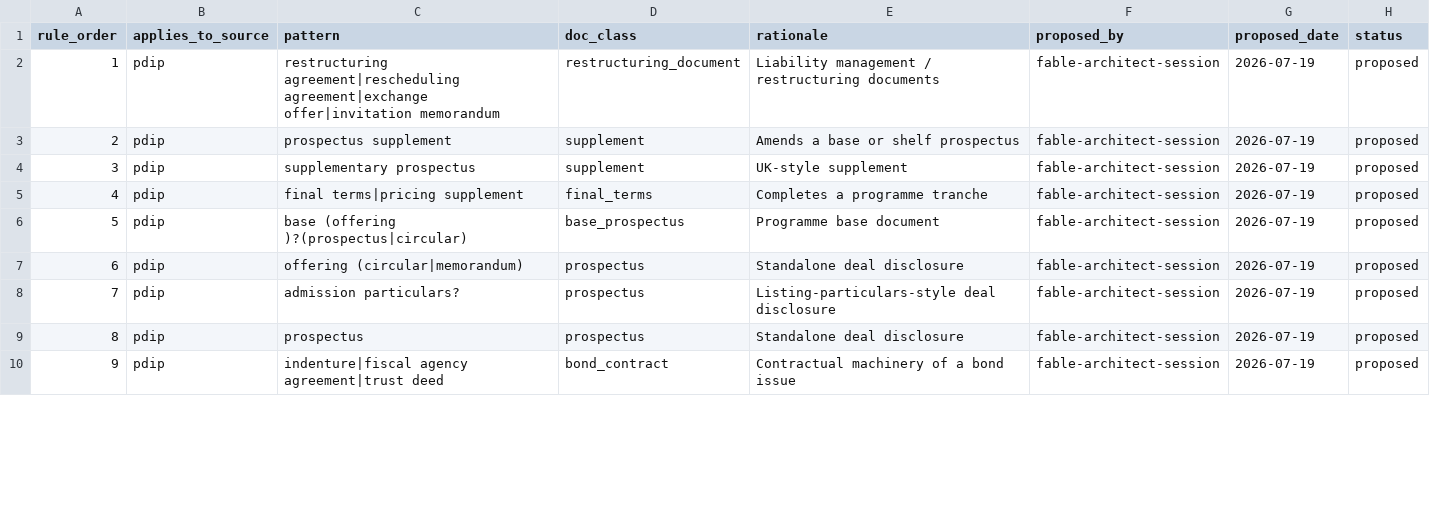
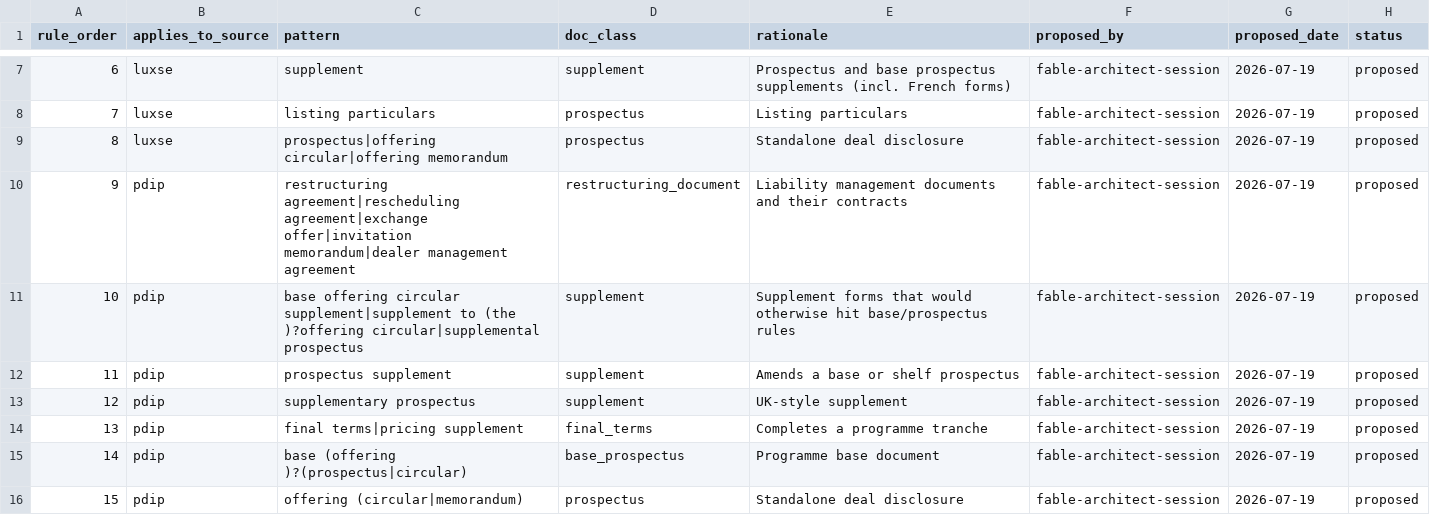
Before and after one commit to Teal-Insights/sovereign-prospectus-corpus, a CSV file: src/corpus/reference/data/doc_class_title_rules.csv, drawn as a sheet; only a part is shown, gaps mark what is left out; the shorter side is filled out with more unchanged rows; addresses are those after the commit; the diff covers the shown part only; the diff names each change by its address in the sheet, - before the commit and + after, or states it on an @@ line.

```diff
--- a/src/corpus/reference/data/doc_class_title_rules.csv
+++ b/src/corpus/reference/data/doc_class_title_rules.csv
+row 7: 6 | luxse | supplement | supplement | Prospectus and base prospectus supplements (incl. French forms) | fable-architect-session | 2026-07-19 | proposed
+row 8: 7 | luxse | listing particulars | prospectus | Listing particulars | fable-architect-session | 2026-07-19 | proposed
+row 9: 8 | luxse | prospectus|offering circular|offering memorandum | prospectus | Standalone deal disclosure | fable-architect-session | 2026-07-19 | proposed
@@ column A (rule_order) renumbered from row 10 down @@
-C10 (pattern): …agreement|exchange offer|invitation memorandum
+C10 (pattern): …agreement|exchange offer|invitation memorandum|dealer management agreement
-E10 (rationale): Liability management / restructuring documents
+E10 (rationale): Liability management documents and their contracts
+row 11: 10 | pdip | base offering circular supplement|supplement to (the )?offering circular|supplemental prospectus | supplement | Supplement forms that would otherwise hit base/prospectus rules | fable-architect-session | 2026-07-19 | proposed
```
Also changed, not shown: 5 added rows, 1 removed row and 2 edited cells elsewhere in this file, src/corpus/reference/data/doc_class_map.csv, src/corpus/reference/data/issuer_canonical.csv, 5 other files.
